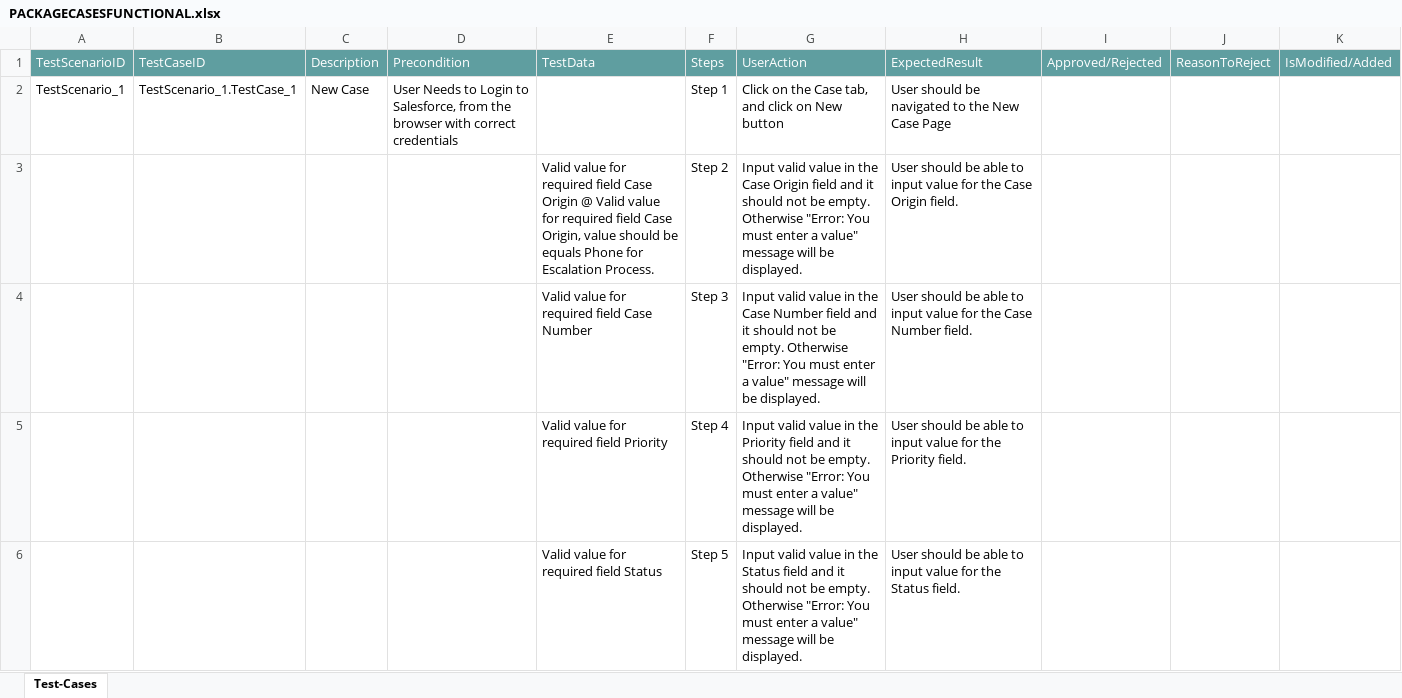
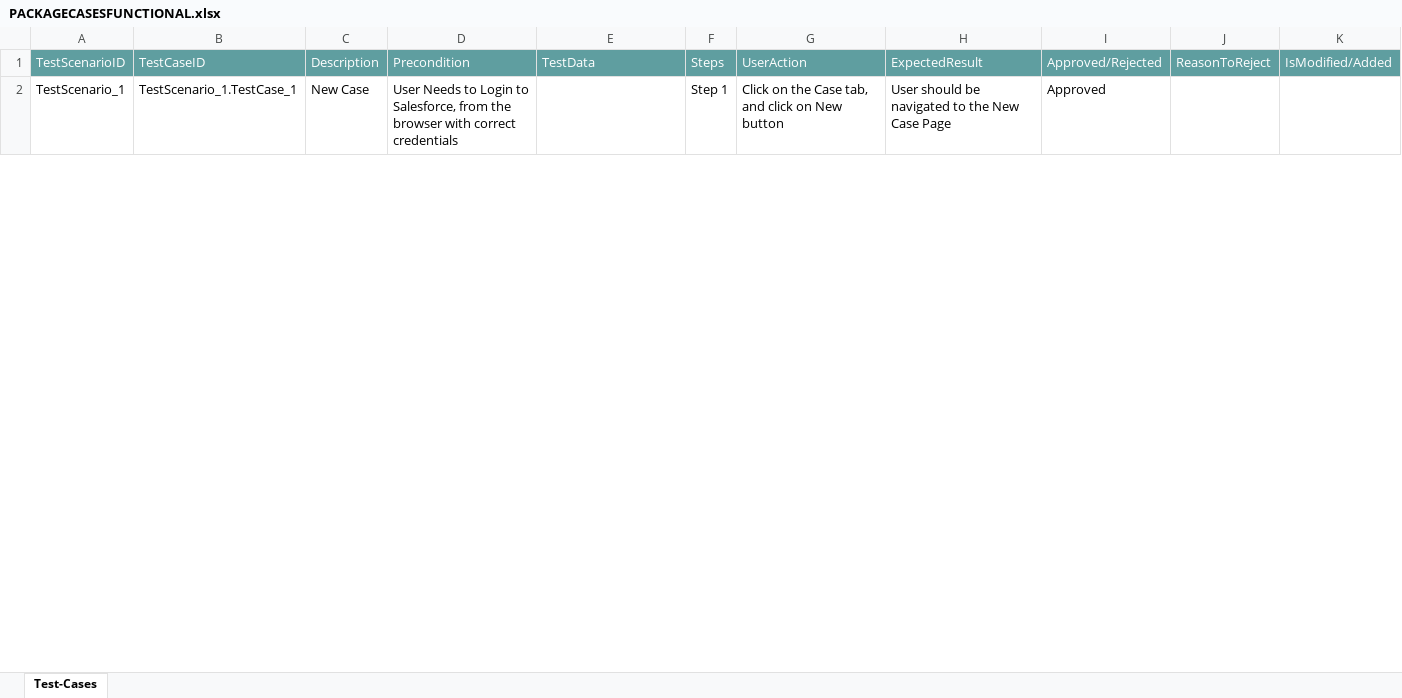
Before and after one commit to ShaikMohamedIrfan/NewURLProjectOne, an Excel workbook: PACKAGECASESFUNCTIONAL.xlsx, sheet Test-Cases, drawn as a sheet; only a part is shown; values as stored, in another font and other column widths than the file's, no borders; table styles not drawn; the diff covers the shown part only; the diff names each change by its address in the sheet, - before the commit and + after, or states it on an @@ line.

Commit message:
Add files via upload

```diff
--- a/PACKAGECASESFUNCTIONAL.xlsx (sheet Test-Cases)
+++ b/PACKAGECASESFUNCTIONAL.xlsx (sheet Test-Cases)
-I2: (empty)
+I2: Approved
@@ row 3 hidden:  |  |  |  | Valid value for required field Case Origin @ Valid value for required field Case Origin, value should be equals Phone for Escalation Process. | Step 2 | Input valid value in the Case Origin field and it should not be empty. Otherwise "Error: You must enter a value" message will be displayed. | User should be able to input value for the Case Origin field. @@
@@ row 4 hidden:  |  |  |  | Valid value for required field Case Number | Step 3 | Input valid value in the Case Number field and it should not be empty. Otherwise "Error: You must enter a value" message will be displayed. | User should be able to input value for the Case Number field. @@
@@ row 5 hidden:  |  |  |  | Valid value for required field Priority | Step 4 | Input valid value in the Priority field and it should not be empty. Otherwise "Error: You must enter a value" message will be displayed. | User should be able to input value for the Priority field. @@
@@ row 6 hidden:  |  |  |  | Valid value for required field Status | Step 5 | Input valid value in the Status field and it should not be empty. Otherwise "Error: You must enter a value" message will be displayed. | User should be able to input value for the Status field. @@
```
Also changed, not shown: 11 hidden or unhidden rows and 3 edited cells elsewhere in this sheet.
